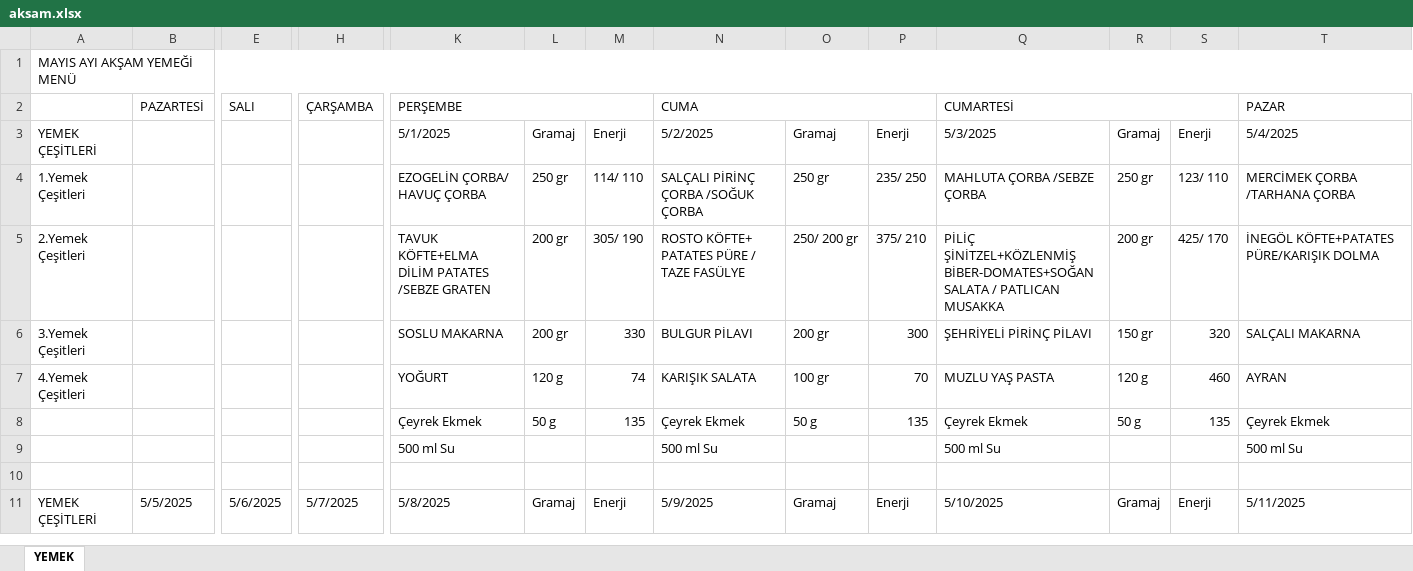
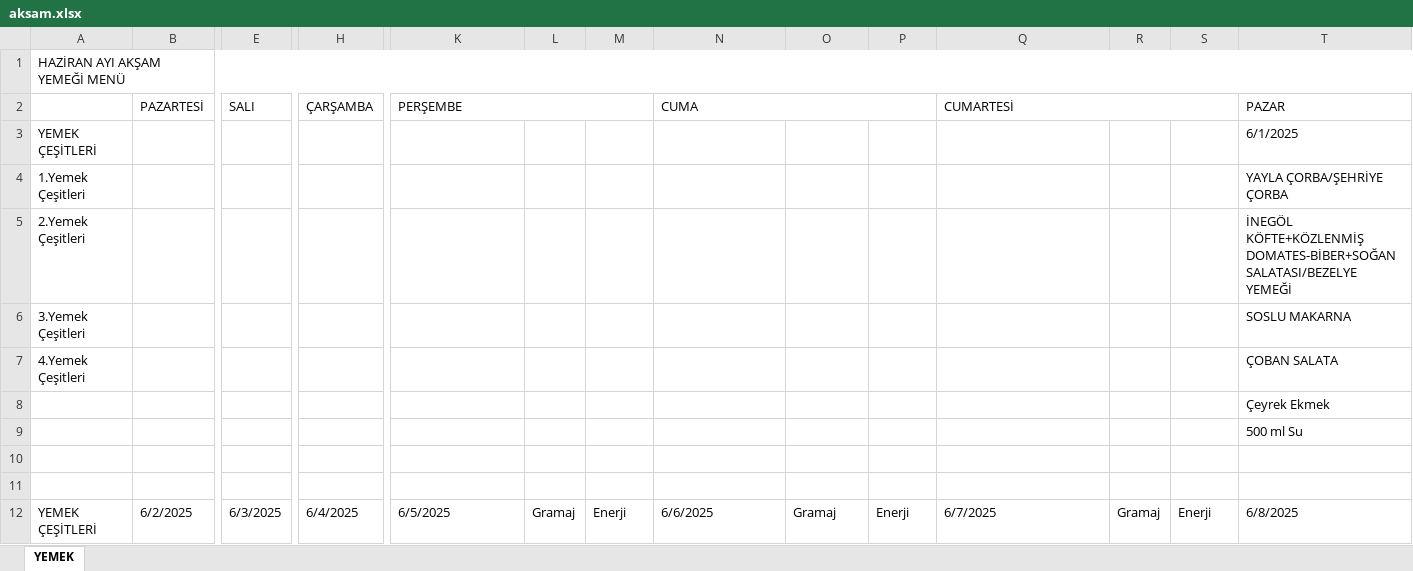
Before and after one commit to arda-y/cu-dorm-yemek, an Excel workbook: aksam.xlsx, sheet YEMEK, drawn as a sheet; only a part is shown, gaps mark what is left out; values as stored, in another font and other column widths than the file's, no cell formats; removed rows and columns are numbered as before the commit, all else as after; rows hold the shown columns only; the diff covers the shown part only; the diff names each change by its address in the sheet, - before the commit and + after, or states it on an @@ line.

```diff
--- a/aksam.xlsx (sheet YEMEK)
+++ b/aksam.xlsx (sheet YEMEK)
-A1: MAYIS AYI AKŞAM YEMEĞİ MENÜ
+A1: HAZİRAN AYI AKŞAM YEMEĞİ MENÜ
-row 3: YEMEK ÇEŞİTLERİ |  |  |  | 5/1/2025 | Gramaj | Enerji | 5/2/2025 | Gramaj | Enerji | 5/3/2025 | Gramaj | Enerji | 5/4/2025
-row 4: 1.Yemek Çeşitleri |  |  |  | EZOGELİN ÇORBA/ HAVUÇ ÇORBA | 250 gr | 114/ 110 | SALÇALI PİRİNÇ ÇORBA /SOĞUK ÇORBA | 250 gr | 235/ 250 | MAHLUTA ÇORBA /SEBZE ÇORBA | 250 gr | 123/ 110 | MERCİMEK ÇORBA /TARHANA ÇORBA
-row 5: 2.Yemek Çeşitleri |  |  |  | TAVUK KÖFTE+ELMA DİLİM PATATES /SEBZE GRATEN | 200 gr | 305/ 190 | ROSTO KÖFTE+ PATATES PÜRE / TAZE FASÜLYE | 250/ 200 gr | 375/ 210 | PİLİÇ ŞİNİTZEL+KÖZLENMİŞ BİBER-DOMATES+SOĞAN SALATA / PATLICAN MUSAKKA | 200 gr | 425/ 170 | İNEGÖL KÖFTE+PATATES PÜRE/KARIŞIK DOLMA
-row 6: 3.Yemek Çeşitleri |  |  |  | SOSLU MAKARNA | 200 gr | 330 | BULGUR PİLAVI | 200 gr | 300 | ŞEHRİYELİ PİRİNÇ PİLAVI | 150 gr | 320 | SALÇALI MAKARNA
-row 7: 4.Yemek Çeşitleri |  |  |  | YOĞURT | 120 g | 74 | KARIŞIK SALATA | 100 gr | 70 | MUZLU YAŞ PASTA | 120 g | 460 | AYRAN
-row 8:  |  |  |  | Çeyrek Ekmek | 50 g | 135 | Çeyrek Ekmek | 50 g | 135 | Çeyrek Ekmek | 50 g | 135 | Çeyrek Ekmek
-row 9:  |  |  |  | 500 ml Su |  |  | 500 ml Su |  |  | 500 ml Su |  |  | 500 ml Su
+row 3: YEMEK ÇEŞİTLERİ |  |  |  |  |  |  |  |  |  |  |  |  | 6/1/2025
+row 4: 1.Yemek Çeşitleri |  |  |  |  |  |  |  |  |  |  |  |  | YAYLA ÇORBA/ŞEHRİYE ÇORBA
+row 5: 2.Yemek Çeşitleri |  |  |  |  |  |  |  |  |  |  |  |  | İNEGÖL KÖFTE+KÖZLENMİŞ DOMATES-BİBER+SOĞAN SALATASI/BEZELYE YEMEĞİ
+row 6: 3.Yemek Çeşitleri |  |  |  |  |  |  |  |  |  |  |  |  | SOSLU MAKARNA
+row 7: 4.Yemek Çeşitleri |  |  |  |  |  |  |  |  |  |  |  |  | ÇOBAN SALATA
+row 8:  |  |  |  |  |  |  |  |  |  |  |  |  | Çeyrek Ekmek
+row 9:  |  |  |  |  |  |  |  |  |  |  |  |  | 500 ml Su
+row 11: (empty)
-B12: 5/5/2025
+B12: 6/2/2025
-E12: 5/6/2025
+E12: 6/3/2025
-H12: 5/7/2025
+H12: 6/4/2025
-K12: 5/8/2025
+K12: 6/5/2025
-N12: 5/9/2025
+N12: 6/6/2025
-Q12: 5/10/2025
+Q12: 6/7/2025
-T12: 5/11/2025
+T12: 6/8/2025
```
Also changed, not shown: 15 added rows, 2 removed rows, 273 edited cells and merged cells elsewhere in this sheet, cell formats, sabah.xlsx, 1 other file.
